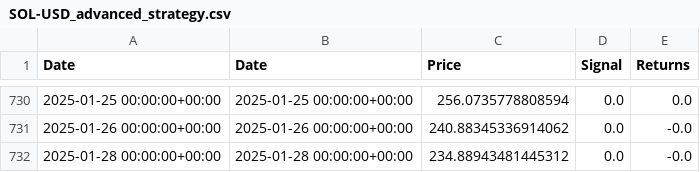
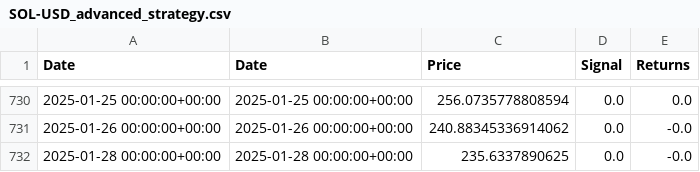
Before and after one commit to vladimir-rurik/FinTech-Market-Analytics, a CSV file: results/SOL-USD_advanced_strategy.csv, drawn as a sheet; only a part is shown, gaps mark what is left out.

Commit message:
Refine buy/sell signal logic in advanced trading strategy; implement stricter sell conditions and enhance signal assignment for improved trading performance.
Refines trading signal logic

Improves advanced trading strategy by implementing stricter sell conditions to reduce sell frequency in uptrends. Enhances buy signal generation logic and conviction sizing.

```diff
--- a/results/SOL-USD_advanced_strategy.csv
+++ b/results/SOL-USD_advanced_strategy.csv
@@ -731,2 +731,2 @@ Date,Date,Price,Signal,Returns
 2025-01-26 00:00:00+00:00,2025-01-26 00:00:00+00:00,240.88345336914062,0.0,-0.0
-2025-01-28 00:00:00+00:00,2025-01-28 00:00:00+00:00,234.88943481445312,0.0,-0.0
+2025-01-28 00:00:00+00:00,2025-01-28 00:00:00+00:00,235.6337890625,0.0,-0.0
```
Also changed, not shown: results/BTC-USD_advanced_strategy.csv, results/ETH-USD_advanced_strategy.csv, 2 other files.
